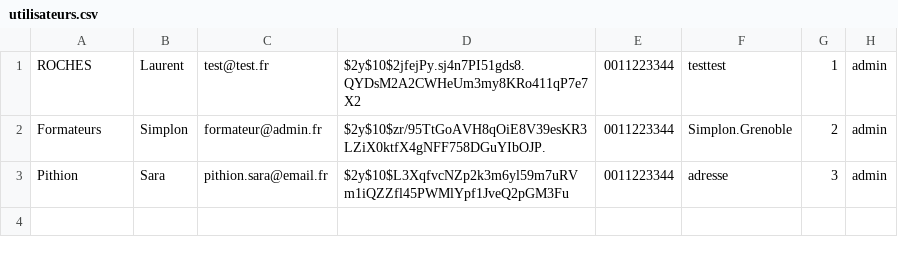
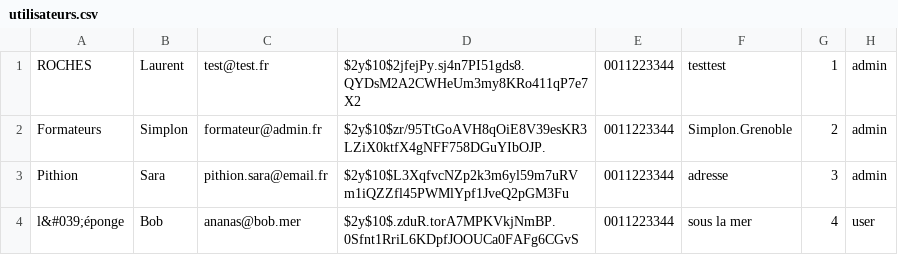
Before and after one commit to LaurentRoches/Formulaire_MVF, a CSV file: src/csv/utilisateurs.csv, drawn as a sheet.

```diff
--- a/src/csv/utilisateurs.csv
+++ b/src/csv/utilisateurs.csv
@@ -3 +3,2 @@ Formateurs,Simplon,formateur@admin.fr,$2y$10$zr/95TtGoAVH8qOiE8V39esKR3LZiX0ktfX
 Pithion,Sara,pithion.sara@email.fr,$2y$10$L3XqfvcNZp2k3m6yl59m7uRVm1iQZZfl45PWMlYpf1JveQ2pGM3Fu,0011223344,adresse,3,admin
+l&#039;éponge,Bob,ananas@bob.mer,$2y$10$.zduR.torA7MPKVkjNmBP.0Sfnt1RriL6KDpfJOOUCa0FAFg6CGvS,0011223344,"sous la mer",4,user
```
Also changed, not shown: src/csv/reservations.csv, 6 other files.
